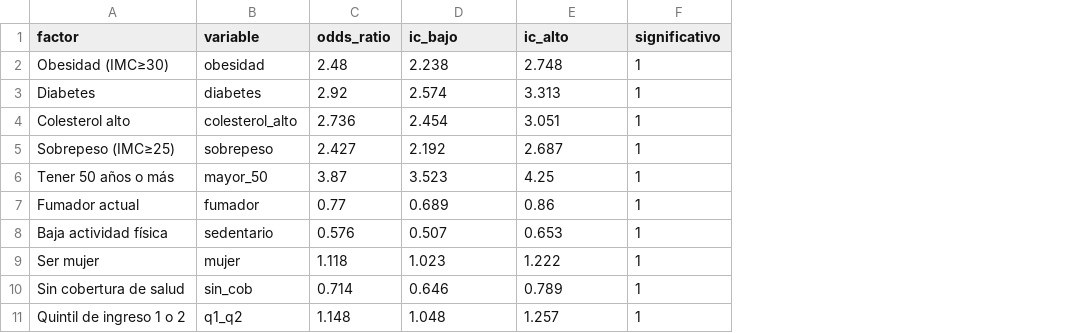
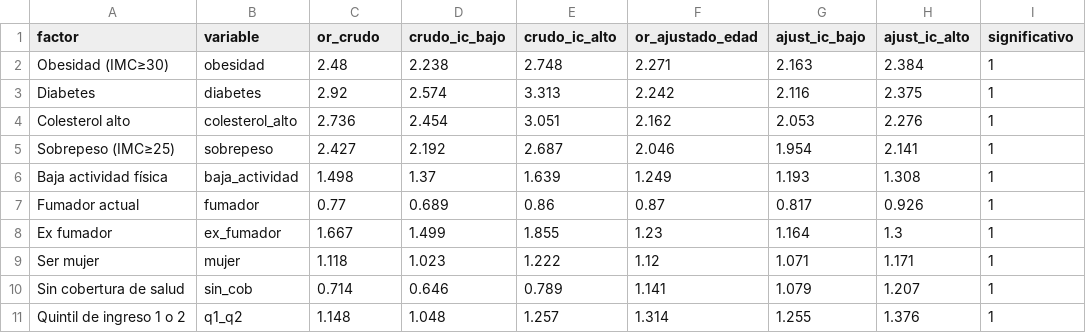
Before and after one commit to luanamartell17/enfr-dashboard, a CSV file: data/enfr_odds_ratio.csv, drawn as a sheet; removed rows and columns are numbered as before the commit, all else as after; the diff names each change by its address in the sheet, - before the commit and + after, or states it on an @@ line.

```diff
--- a/data/enfr_odds_ratio.csv
+++ b/data/enfr_odds_ratio.csv
+column F (or_ajustado_edad), rows 2-5: 2.271 | 2.242 | 2.162 | 2.046; row 7: 0.87; rows 9-11: 1.12 | 1.141 | 1.314
+column G (ajust_ic_bajo), rows 2-5: 2.163 | 2.116 | 2.053 | 1.954; row 7: 0.817; rows 9-11: 1.071 | 1.079 | 1.255
+column H (ajust_ic_alto), rows 2-5: 2.384 | 2.375 | 2.276 | 2.141; row 7: 0.926; rows 9-11: 1.171 | 1.207 | 1.376
-C1: odds_ratio
+C1: or_crudo
-D1: ic_bajo
+D1: crudo_ic_bajo
-E1: ic_alto
+E1: crudo_ic_alto
-row 6: Tener 50 años o más | mayor_50 | 3.87 | 3.523 | 4.25 | 1
+row 6: Baja actividad física | baja_actividad | 1.498 | 1.37 | 1.639 | 1.249 | 1.193 | 1.308 | 1
-row 8: Baja actividad física | sedentario | 0.576 | 0.507 | 0.653 | 1
+row 8: Ex fumador | ex_fumador | 1.667 | 1.499 | 1.855 | 1.23 | 1.164 | 1.3 | 1
```
Also changed, not shown: 2 other files.
